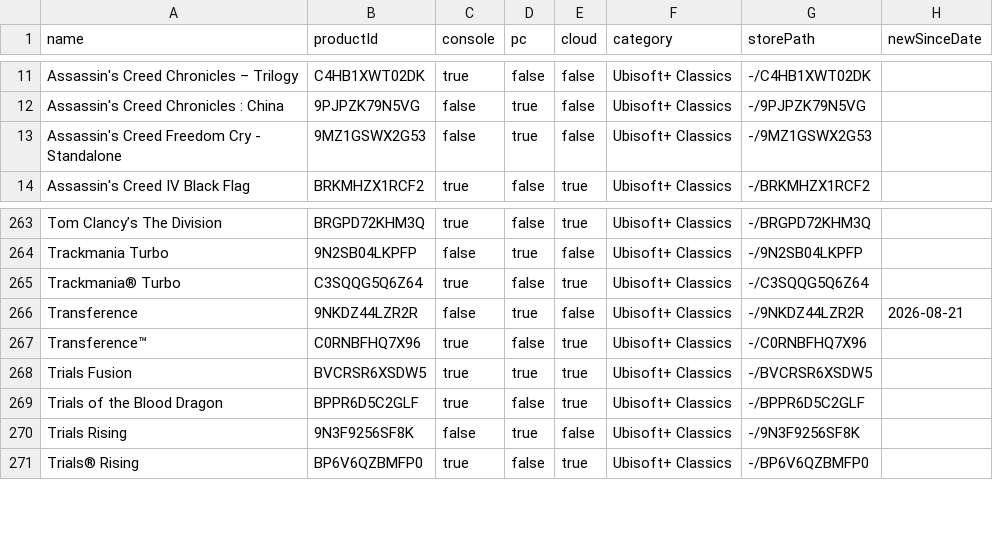
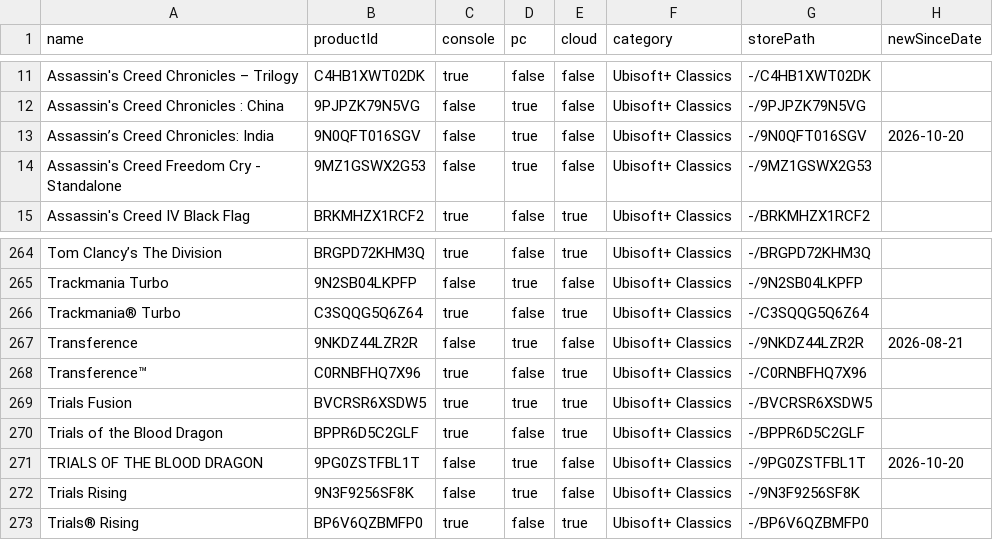
Before and after one commit to ninnex/xbox-gamepass-only-ultimate, a CSV file: data/ultimate-no-premium.csv, drawn as a sheet; only a part is shown, gaps mark what is left out; the diff names each change by its address in the sheet, - before the commit and + after, or states it on an @@ line.

```diff
--- a/data/ultimate-no-premium.csv
+++ b/data/ultimate-no-premium.csv
+row 13: Assassin’s Creed Chronicles: India | 9N0QFT016SGV | false | true | false | Ubisoft+ Classics | -/9N0QFT016SGV | 2026-10-20
+row 271: TRIALS OF THE BLOOD DRAGON | 9PG0ZSTFBL1T | false | true | false | Ubisoft+ Classics | -/9PG0ZSTFBL1T | 2026-10-20
```
Also changed, not shown: data/ubisoft-plus.csv, data/ultimate.csv, 1 other file.
